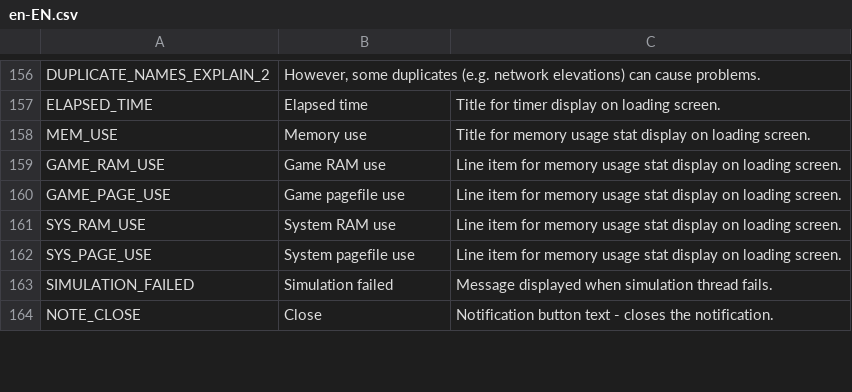
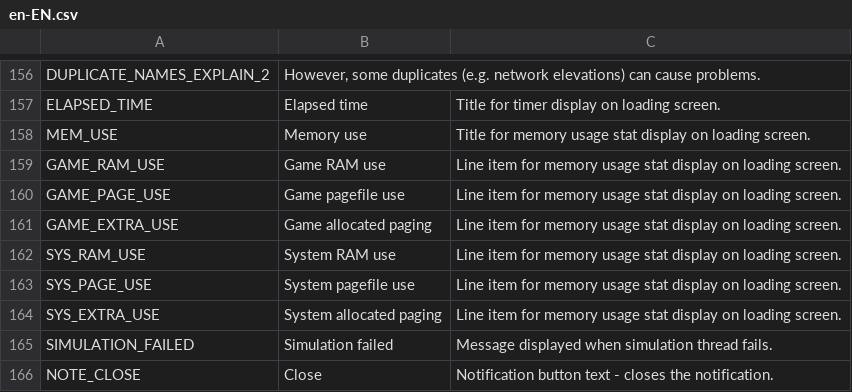
Before and after one commit to algernon-A/LSM-Revisited, a CSV file: Translations/en-EN.csv, drawn as a sheet; only a part is shown, gaps mark what is left out; the diff names each change by its address in the sheet, - before the commit and + after, or states it on an @@ line.

Commit message:
Change total paging to allocated extra paging in memory use.

```diff
--- a/Translations/en-EN.csv
+++ b/Translations/en-EN.csv
+row 161: GAME_EXTRA_USE | Game allocated paging | Line item for memory usage stat display on loading screen.
+row 164: SYS_EXTRA_USE | System allocated paging | Line item for memory usage stat display on loading screen.
```
Also changed, not shown: 3 other files.
